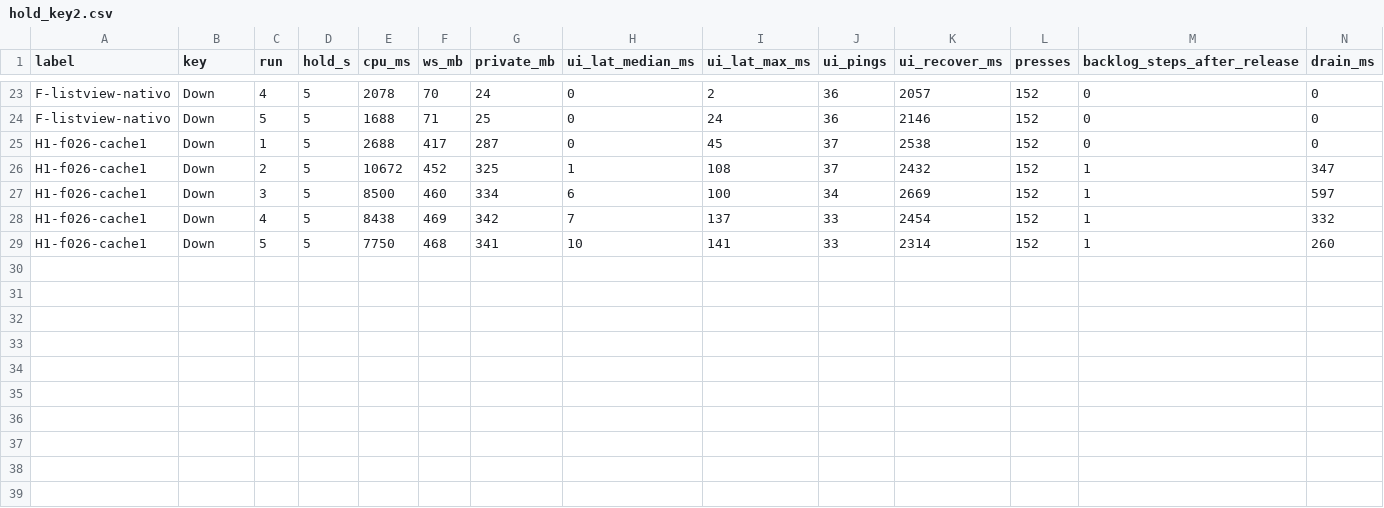
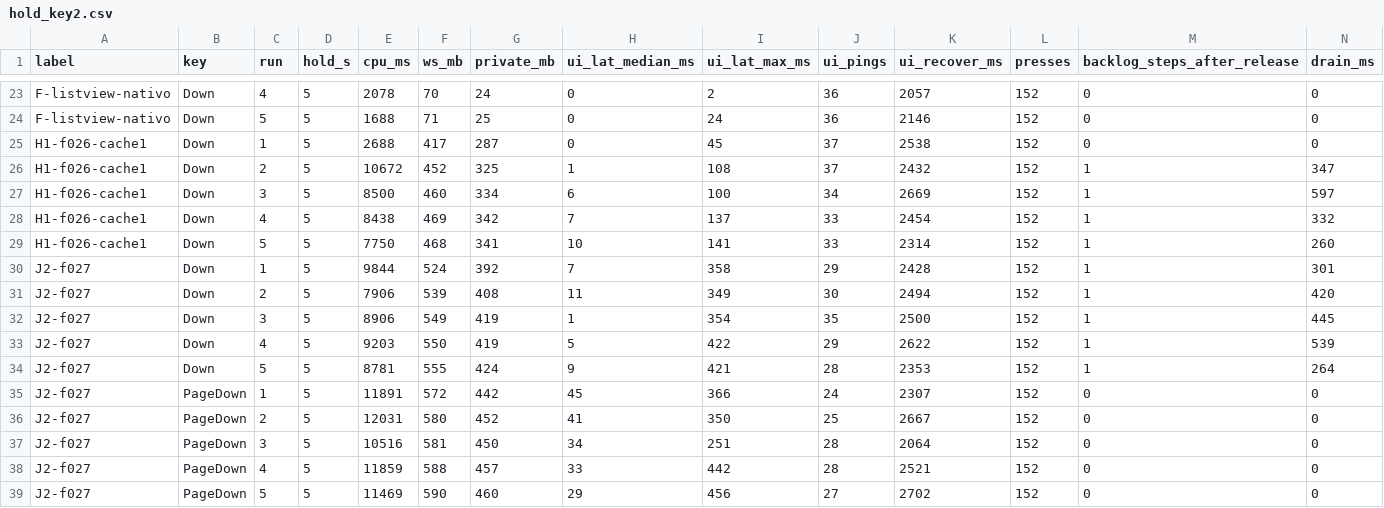
Before and after one commit to alxchs/KyraFiles, a CSV file: docs/agents/evidence/F025/hold_key2.csv, drawn as a sheet; only a part is shown, gaps mark what is left out; rows hold the shown columns only; the diff names each change by its address in the sheet, - before the commit and + after, or states it on an @@ line.

```diff
--- a/docs/agents/evidence/F025/hold_key2.csv
+++ b/docs/agents/evidence/F025/hold_key2.csv
+row 30: J2-f027 | Down | 1 | 5 | 9844 | 524 | 392 | 7 | 358 | 29 | 2428 | 152 | 1 | 301
+row 31: J2-f027 | Down | 2 | 5 | 7906 | 539 | 408 | 11 | 349 | 30 | 2494 | 152 | 1 | 420
+row 32: J2-f027 | Down | 3 | 5 | 8906 | 549 | 419 | 1 | 354 | 35 | 2500 | 152 | 1 | 445
+row 33: J2-f027 | Down | 4 | 5 | 9203 | 550 | 419 | 5 | 422 | 29 | 2622 | 152 | 1 | 539
+row 34: J2-f027 | Down | 5 | 5 | 8781 | 555 | 424 | 9 | 421 | 28 | 2353 | 152 | 1 | 264
+row 35: J2-f027 | PageDown | 1 | 5 | 11891 | 572 | 442 | 45 | 366 | 24 | 2307 | 152 | 0 | 0
+row 36: J2-f027 | PageDown | 2 | 5 | 12031 | 580 | 452 | 41 | 350 | 25 | 2667 | 152 | 0 | 0
+row 37: J2-f027 | PageDown | 3 | 5 | 10516 | 581 | 450 | 34 | 251 | 28 | 2064 | 152 | 0 | 0
+row 38: J2-f027 | PageDown | 4 | 5 | 11859 | 588 | 457 | 33 | 442 | 28 | 2521 | 152 | 0 | 0
+row 39: J2-f027 | PageDown | 5 | 5 | 11469 | 590 | 460 | 29 | 456 | 27 | 2702 | 152 | 0 | 0
```
Also changed, not shown: 5 other files.
